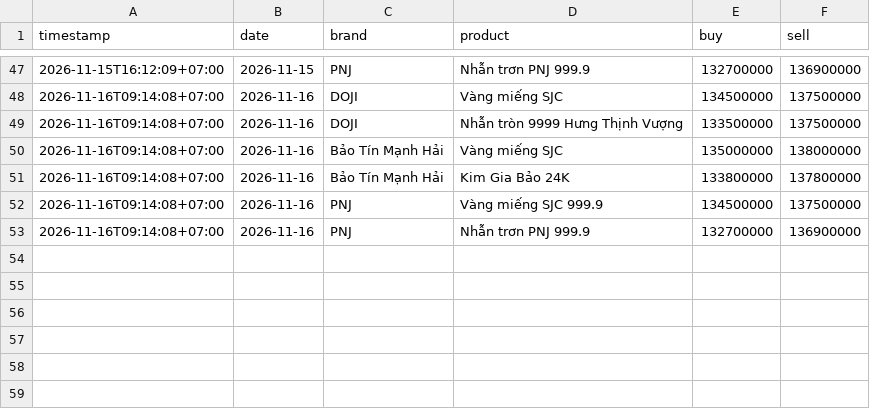
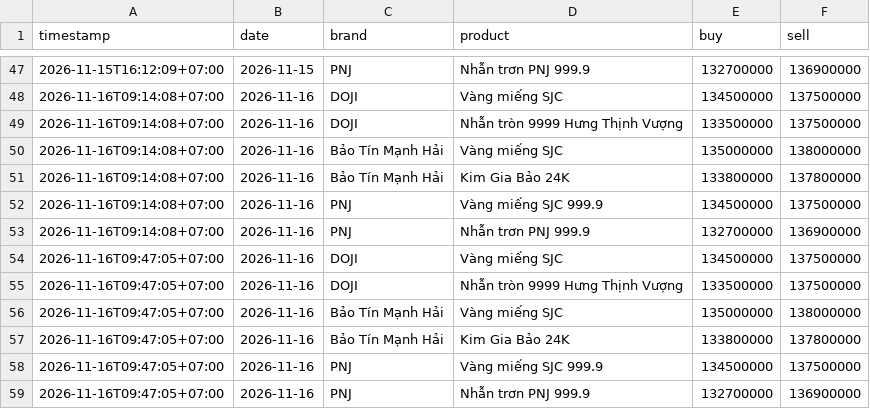
Before and after one commit to mhn16vibe/gia-vang-vibe, a CSV file: data/prices.csv, drawn as a sheet; only a part is shown, gaps mark what is left out; the diff names each change by its address in the sheet, - before the commit and + after, or states it on an @@ line.

```diff
--- a/data/prices.csv
+++ b/data/prices.csv
+row 54: 2026-11-16T09:47:05+07:00 | 2026-11-16 | DOJI | Vàng miếng SJC | 134500000 | 137500000
+row 55: 2026-11-16T09:47:05+07:00 | 2026-11-16 | DOJI | Nhẫn tròn 9999 Hưng Thịnh Vượng | 133500000 | 137500000
+row 56: 2026-11-16T09:47:05+07:00 | 2026-11-16 | Bảo Tín Mạnh Hải | Vàng miếng SJC | 135000000 | 138000000
+row 57: 2026-11-16T09:47:05+07:00 | 2026-11-16 | Bảo Tín Mạnh Hải | Kim Gia Bảo 24K | 133800000 | 137800000
+row 58: 2026-11-16T09:47:05+07:00 | 2026-11-16 | PNJ | Vàng miếng SJC 999.9 | 134500000 | 137500000
+row 59: 2026-11-16T09:47:05+07:00 | 2026-11-16 | PNJ | Nhẫn trơn PNJ 999.9 | 132700000 | 136900000
```
Also changed, not shown: 3 other files.
